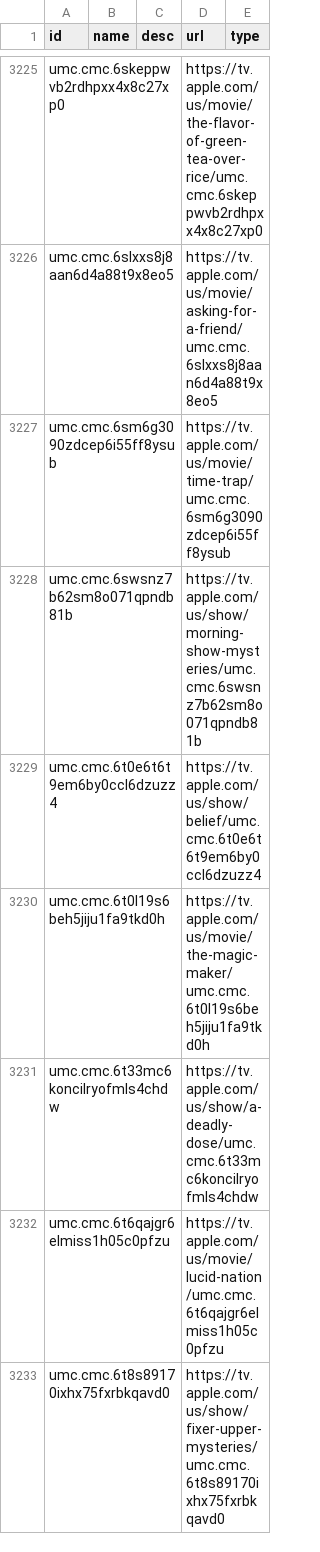
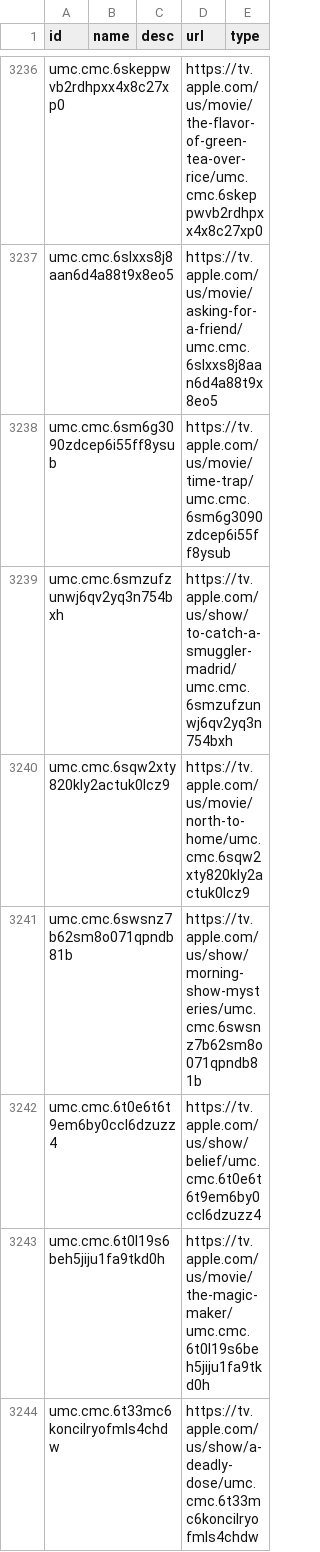
Before and after one commit to josh/mixnmatch-catalogs, a CSV file: 404.csv, drawn as a sheet; only a part is shown, gaps mark what is left out; the shorter side is filled out with more unchanged rows; the diff covers the shown part only; the diff names each change by its address in the sheet, - before the commit and + after, or states it on an @@ line.

```diff
--- a/404.csv
+++ b/404.csv
+row 3239: umc.cmc.6smzufzunwj6qv2yq3n754bxh |  |  | https://tv.apple.com/us/show/to-catch-a-smuggler-madrid/umc.cmc.6smzufzunwj6qv2yq3n754bxh
+row 3240: umc.cmc.6sqw2xty820kly2actuk0lcz9 |  |  | https://tv.apple.com/us/movie/north-to-home/umc.cmc.6sqw2xty820kly2actuk0lcz9
```
Also changed, not shown: 49 added rows and 37 removed rows elsewhere in this file.
